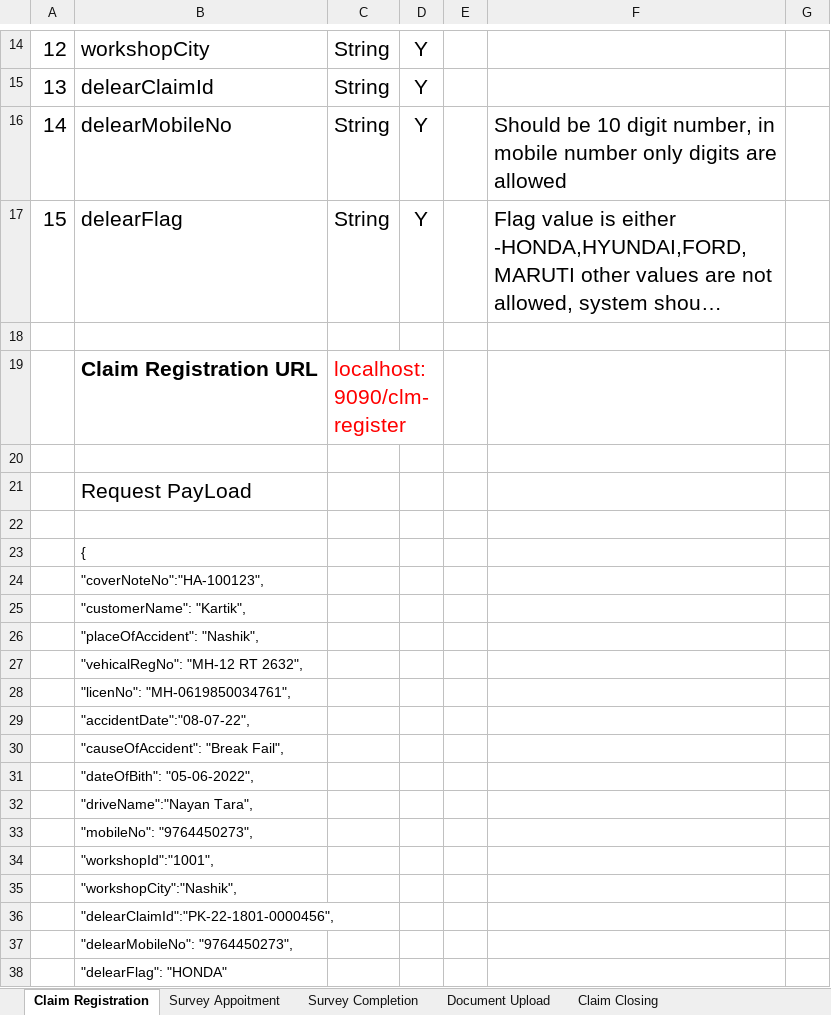
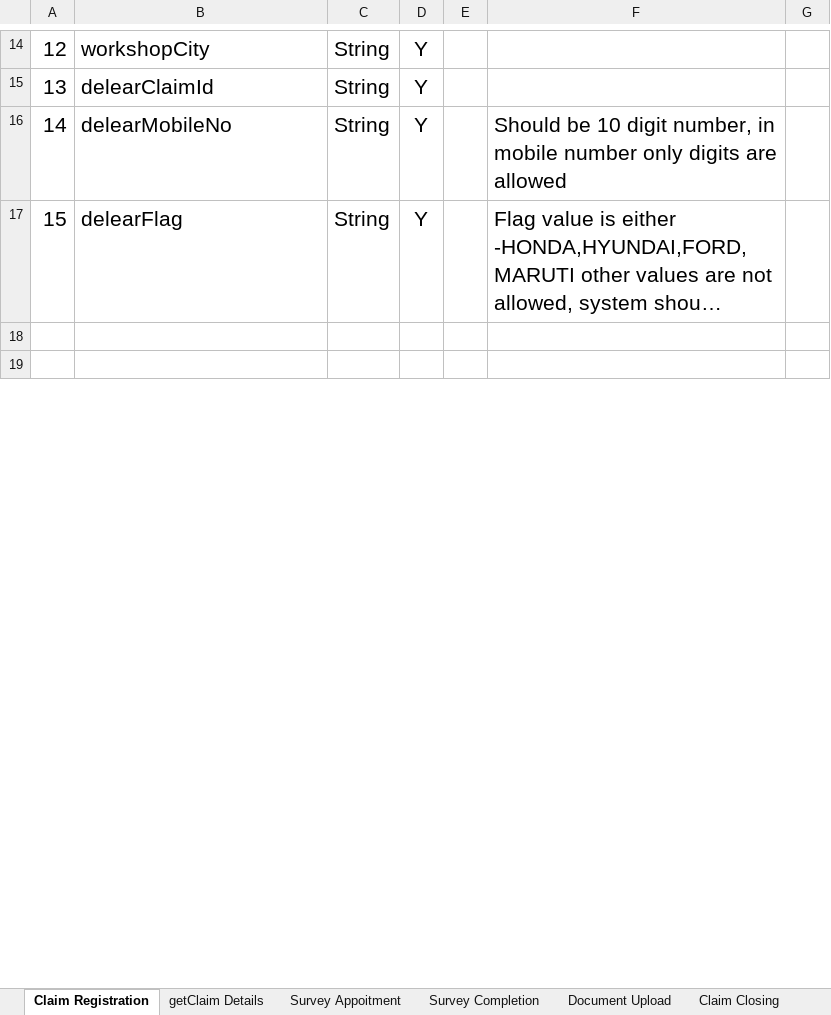
Before and after one commit to RRD-Training-and-Placement/SELENIUM_NOTES, an Excel workbook: Project/WebService Data Dictionary.xlsx, sheet Claim Registration, drawn as a sheet; only a part is shown, gaps mark what is left out; the shorter side is filled out with more unchanged rows; long unchanged cells end in …; values as stored, in another font and other column widths than the file's, no borders; the diff covers the shown part only; the diff names each change by its address in the sheet, - before the commit and + after, or states it on an @@ line.

```diff
--- a/Project/WebService Data Dictionary.xlsx (sheet Claim Registration)
+++ b/Project/WebService Data Dictionary.xlsx (sheet Claim Registration)
+sheet tab: getClaim Details
-row 19:  | Claim Registration URL | localhost:9090/clm-register
-row 20: (empty)
-row 21:  | Request PayLoad
-row 22: (empty)
-row 23:  | {
-row 24:  | "coverNoteNo":"HA-100123",
-row 25:  | "customerName": "Kartik",
-row 26:  | "placeOfAccident": "Nashik",
-row 27:  | "vehicalRegNo": "MH-12 RT 2632",
-row 28:  | "licenNo": "MH-0619850034761",
-row 29:  | "accidentDate":"08-07-22",
-row 30:  | "causeOfAccident": "Break Fail",
-row 31:  | "dateOfBith": "05-06-2022",
-row 32:  | "driveName":"Nayan Tara",
-row 33:  | "mobileNo": "9764450273",
-row 34:  | "workshopId":"1001",
-row 35:  | "workshopCity":"Nashik",
-row 36:  | "delearClaimId":"PK-22-1801-0000456",
-row 37:  | "delearMobileNo": "9764450273",
-row 38:  | "delearFlag": "HONDA"
```
Also changed, not shown: 8 removed rows, 3 edited cells and cell formats elsewhere in this sheet, sheet Document Upload, sheet Survey Appoitment, sheet Survey Completion, sheet Claim Closing, 5 other files.
